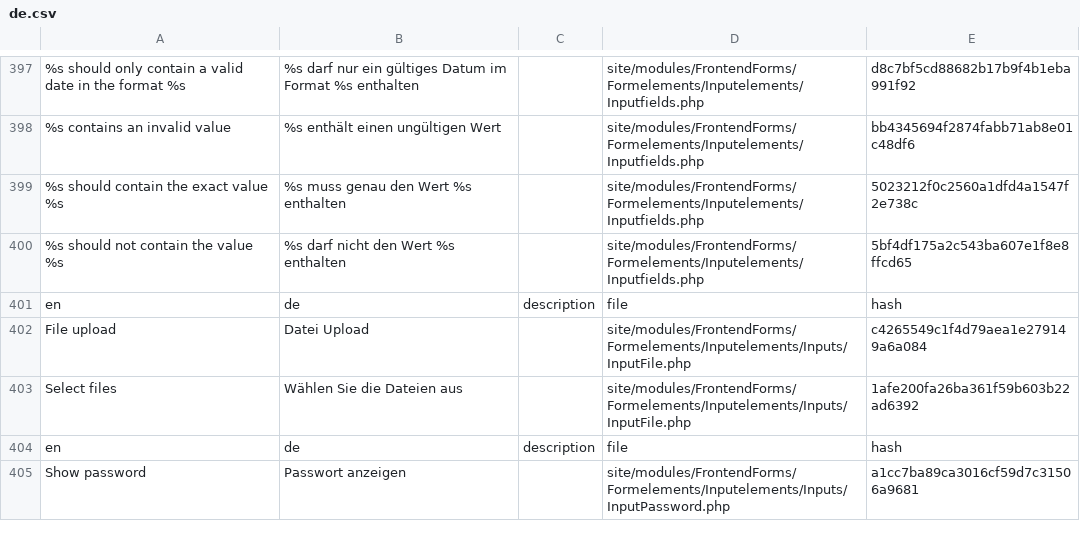
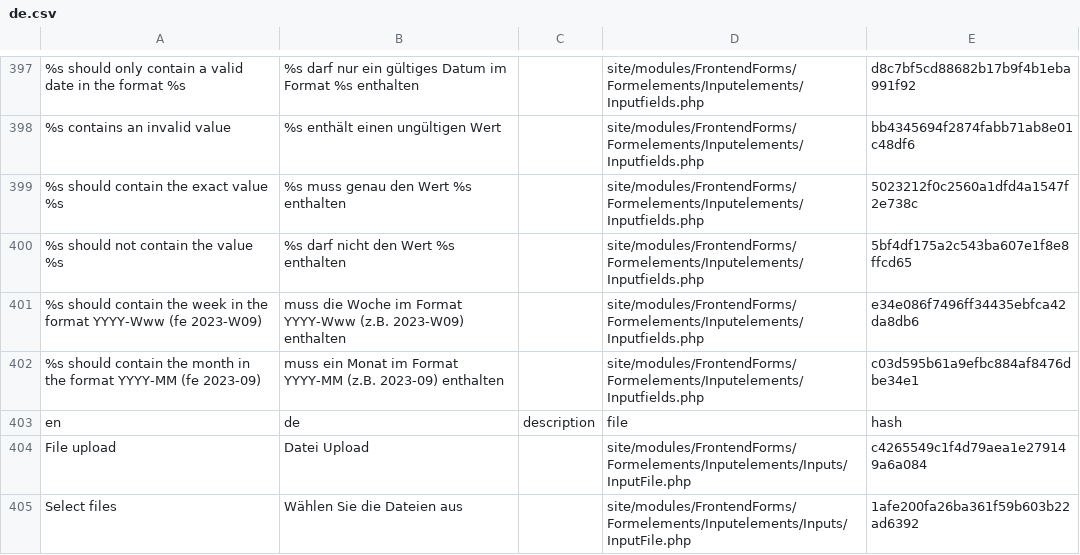
Before and after one commit to juergenweb/FrontendForms, a CSV file: languages/de.csv, drawn as a sheet; only a part is shown, gaps mark what is left out; the shorter side is filled out with more unchanged rows; the diff names each change by its address in the sheet, - before the commit and + after, or states it on an @@ line.

Commit message:
Update de.csv

```diff
--- a/languages/de.csv
+++ b/languages/de.csv
+row 401: %s should contain the week in the format YYYY-Www (fe 2023-W09) | muss die Woche im Format YYYY-Www (z.B. 2023-W09) enthalten |  | site/modules/FrontendForms/Formelements/Inputelements/Inputfields.php | e34e086f7496ff34435ebfca42da8db6
+row 402: %s should contain the month in the format YYYY-MM (fe 2023-09) | muss ein Monat im Format YYYY-MM (z.B. 2023-09) enthalten |  | site/modules/FrontendForms/Formelements/Inputelements/Inputfields.php | c03d595b61a9efbc884af8476dbe34e1
```
